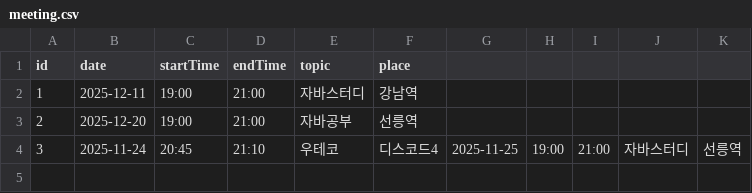
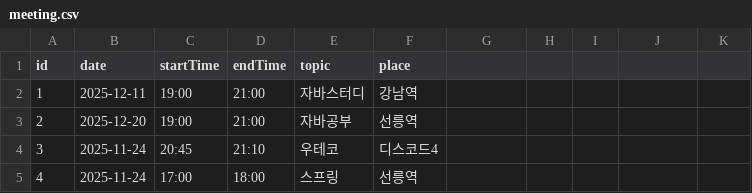
Before and after one commit to pair-mission/Study-Bot, a CSV file: src/main/resources/meeting.csv, drawn as a sheet.

```diff
--- a/src/main/resources/meeting.csv
+++ b/src/main/resources/meeting.csv
@@ -3,2 +3,3 @@ id,date,startTime,endTime,topic,place
 2,2025-12-20,19:00,21:00,자바공부,선릉역
-3,2025-11-24,20:45,21:10,우테코,디스코드4,2025-11-25,19:00,21:00,자바스터디,선릉역
+3,2025-11-24,20:45,21:10,우테코,디스코드4
+4,2025-11-24,17:00,18:00,스프링,선릉역
```
Also changed, not shown: 5 other files.
